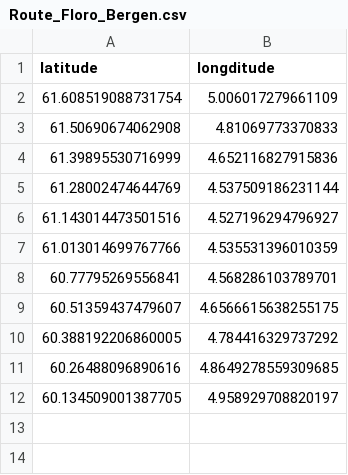
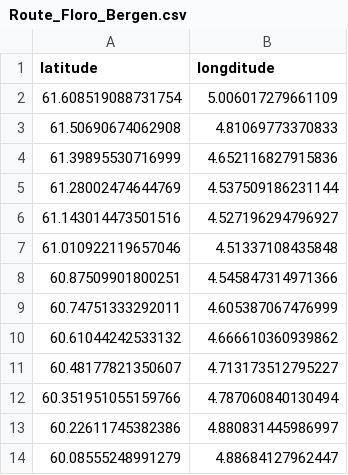
Before and after one commit to HCaspari/Master-2.0, a CSV file: Route_data/Route_Floro_Bergen.csv, drawn as a sheet; removed rows and columns are numbered as before the commit, all else as after; the diff names each change by its address in the sheet, - before the commit and + after, or states it on an @@ line.

```diff
--- a/Route_data/Route_Floro_Bergen.csv
+++ b/Route_data/Route_Floro_Bergen.csv
-row 7: 61.013014699767766 | 4.535531396010359
-row 8: 60.77795269556841 | 4.568286103789701
-row 9: 60.51359437479607 | 4.6566615638255175
-row 10: 60.388192206860005 | 4.784416329737292
-row 11: 60.26488096890616 | 4.8649278559309685
-row 12: 60.134509001387705 | 4.958929708820197
+row 7: 61.010922119657046 | 4.51337108435848
+row 8: 60.87509901800251 | 4.545847314971366
+row 9: 60.74751333292011 | 4.605387067476999
+row 10: 60.61044242533132 | 4.666610360939862
+row 11: 60.48177821350607 | 4.713173512795227
+row 12: 60.351951055159766 | 4.787060840130494
+row 13: 60.22611745382386 | 4.880831445986997
+row 14: 60.08555248991279 | 4.88684127962447
```
Also changed, not shown: Route_data/Route_Aalesund_floro.csv, Route_data/Route_Trondheim_Aalesund.csv, 1 other file.
